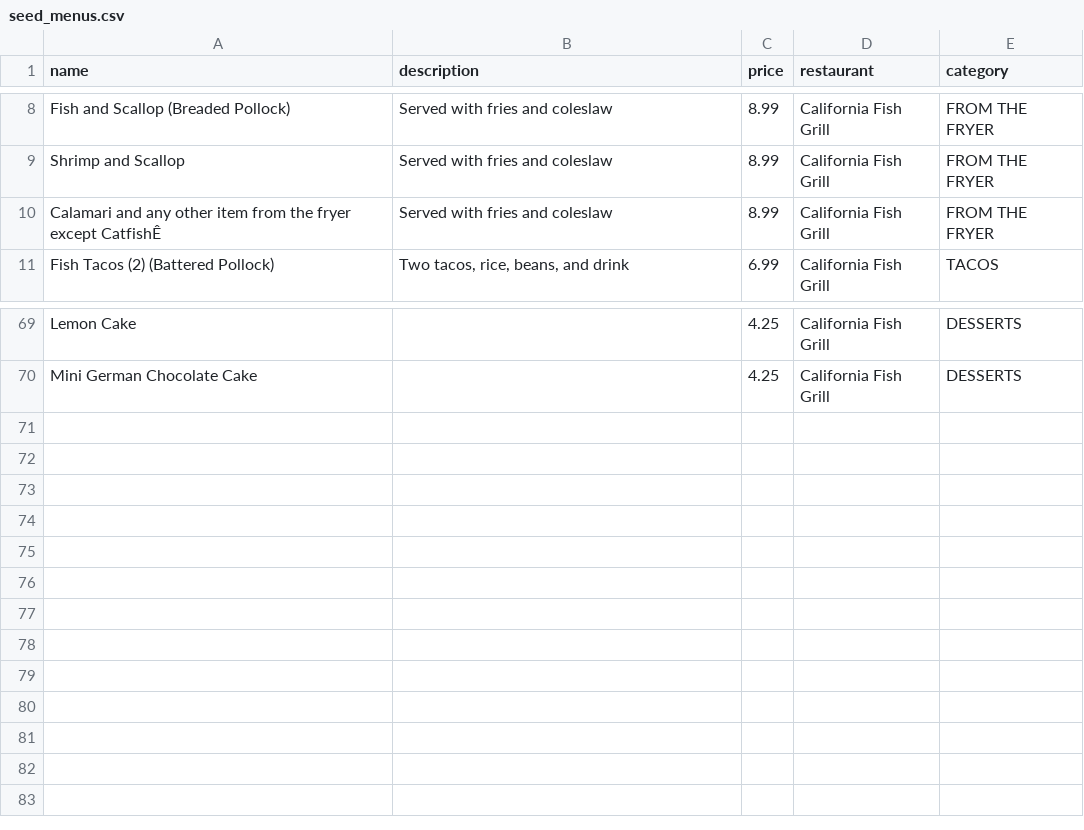
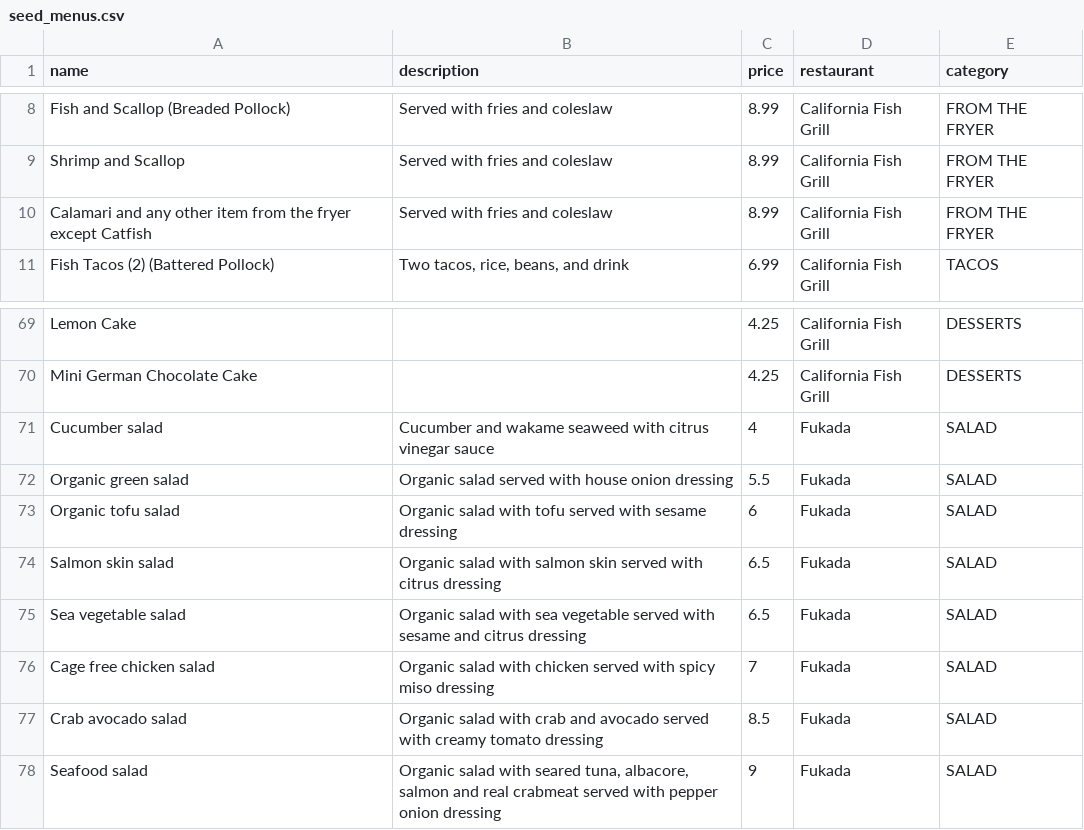
Before and after one commit to alexyang21/irvine, a CSV file: seed_menus.csv, drawn as a sheet; only a part is shown, gaps mark what is left out; the diff names each change by its address in the sheet, - before the commit and + after, or states it on an @@ line.

Commit message:
fixed description error in seeds file

```diff
--- a/seed_menus.csv
+++ b/seed_menus.csv
-A10 (name): …fryer except CatfishÊ
+A10 (name): …fryer except Catfish
+row 71: Cucumber salad | Cucumber and wakame seaweed with citrus vinegar sauce | 4 | Fukada | SALAD
+row 72: Organic green salad | Organic salad served with house onion dressing | 5.5 | Fukada | SALAD
+row 73: Organic tofu salad | Organic salad with tofu served with sesame dressing | 6 | Fukada | SALAD
+row 74: Salmon skin salad | Organic salad with salmon skin served with citrus dressing | 6.5 | Fukada | SALAD
+row 75: Sea vegetable salad | Organic salad with sea vegetable served with sesame and citrus dressing | 6.5 | Fukada | SALAD
+row 76: Cage free chicken salad | Organic salad with chicken served with spicy miso dressing | 7 | Fukada | SALAD
+row 77: Crab avocado salad | Organic salad with crab and avocado served with creamy tomato dressing | 8.5 | Fukada | SALAD
+row 78: Seafood salad | Organic salad with seared tuna, albacore, salmon and real crabmeat served with pepper onion dressing | 9 | Fukada | SALAD
```
Also changed, not shown: 1 other file.
